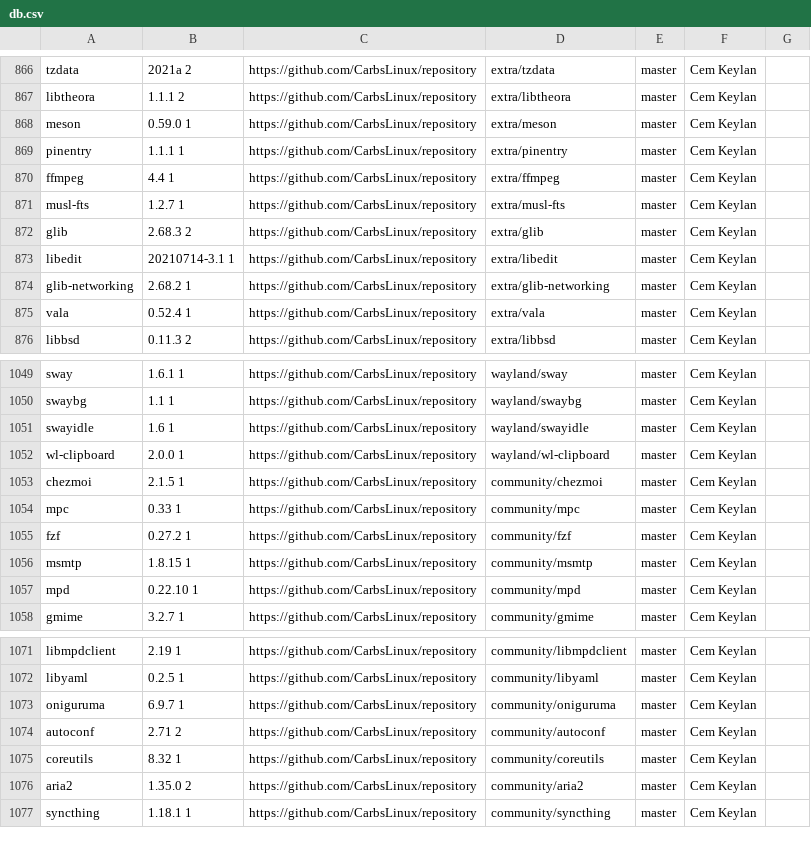
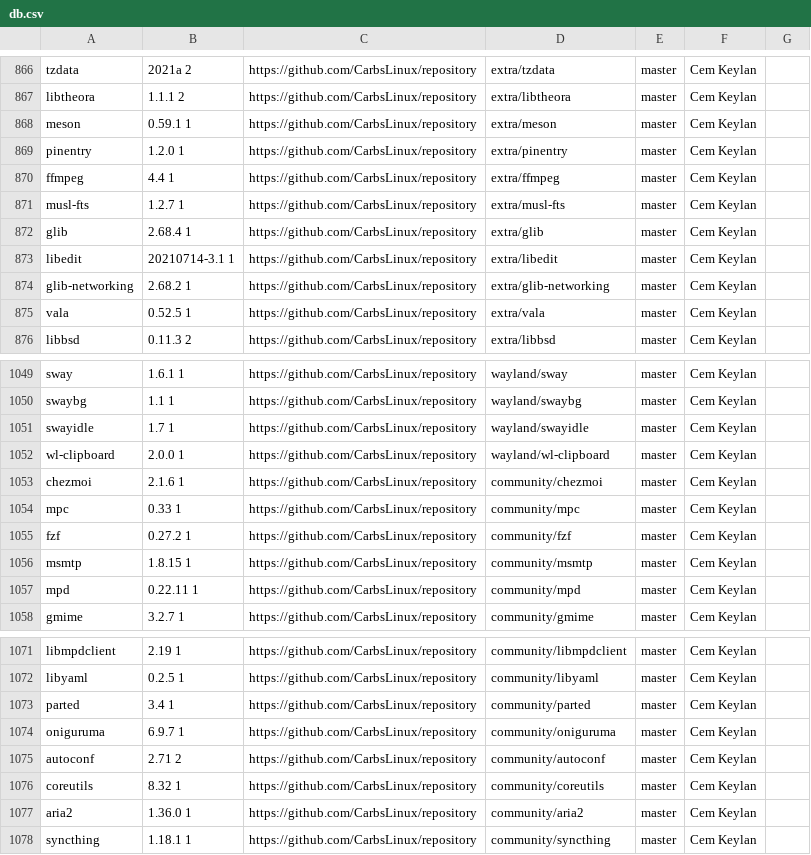
Before and after one commit to jedahan/kiss-find, a CSV file: db.csv, drawn as a sheet; only a part is shown, gaps mark what is left out; the diff covers the shown part only.

Commit message:
Deploying to github-pages from @ jedahan/kiss-find@5b5acc5e978c86afe08ca5f7a0cc2c1d8c4ef4f4 🚀

```diff
--- a/db.csv
+++ b/db.csv
@@ -867,10 +867,10 @@ tzdata,2021a 2,https://github.com/CarbsLinux/repository,extra/tzdata,master,"Cem
 libtheora,1.1.1 2,https://github.com/CarbsLinux/repository,extra/libtheora,master,"Cem Keylan"," "
-meson,0.59.0 1,https://github.com/CarbsLinux/repository,extra/meson,master,"Cem Keylan"," "
-pinentry,1.1.1 1,https://github.com/CarbsLinux/repository,extra/pinentry,master,"Cem Keylan"," "
+meson,0.59.1 1,https://github.com/CarbsLinux/repository,extra/meson,master,"Cem Keylan"," "
+pinentry,1.2.0 1,https://github.com/CarbsLinux/repository,extra/pinentry,master,"Cem Keylan"," "
 ffmpeg,4.4 1,https://github.com/CarbsLinux/repository,extra/ffmpeg,master,"Cem Keylan"," "
 musl-fts,1.2.7 1,https://github.com/CarbsLinux/repository,extra/musl-fts,master,"Cem Keylan"," "
-glib,2.68.3 2,https://github.com/CarbsLinux/repository,extra/glib,master,"Cem Keylan"," "
+glib,2.68.4 1,https://github.com/CarbsLinux/repository,extra/glib,master,"Cem Keylan"," "
 libedit,20210714-3.1 1,https://github.com/CarbsLinux/repository,extra/libedit,master,"Cem Keylan"," "
 glib-networking,2.68.2 1,https://github.com/CarbsLinux/repository,extra/glib-networking,master,"Cem Keylan"," "
-vala,0.52.4 1,https://github.com/CarbsLinux/repository,extra/vala,master,"Cem Keylan"," "
+vala,0.52.5 1,https://github.com/CarbsLinux/repository,extra/vala,master,"Cem Keylan"," "
 libbsd,0.11.3 2,https://github.com/CarbsLinux/repository,extra/libbsd,master,"Cem Keylan"," "
@@ -1050,5 +1050,5 @@ sway,1.6.1 1,https://github.com/CarbsLinux/repository,wayland/sway,master,"Cem K
 swaybg,1.1 1,https://github.com/CarbsLinux/repository,wayland/swaybg,master,"Cem Keylan"," "
-swayidle,1.6 1,https://github.com/CarbsLinux/repository,wayland/swayidle,master,"Cem Keylan"," "
+swayidle,1.7 1,https://github.com/CarbsLinux/repository,wayland/swayidle,master,"Cem Keylan"," "
 wl-clipboard,2.0.0 1,https://github.com/CarbsLinux/repository,wayland/wl-clipboard,master,"Cem Keylan"," "
-chezmoi,2.1.5 1,https://github.com/CarbsLinux/repository,community/chezmoi,master,"Cem Keylan"," "
+chezmoi,2.1.6 1,https://github.com/CarbsLinux/repository,community/chezmoi,master,"Cem Keylan"," "
 mpc,0.33 1,https://github.com/CarbsLinux/repository,community/mpc,master,"Cem Keylan"," "
@@ -1056,3 +1056,3 @@ fzf,0.27.2 1,https://github.com/CarbsLinux/repository,community/fzf,master,"Cem
 msmtp,1.8.15 1,https://github.com/CarbsLinux/repository,community/msmtp,master,"Cem Keylan"," "
-mpd,0.22.10 1,https://github.com/CarbsLinux/repository,community/mpd,master,"Cem Keylan"," "
+mpd,0.22.11 1,https://github.com/CarbsLinux/repository,community/mpd,master,"Cem Keylan"," "
 gmime,3.2.7 1,https://github.com/CarbsLinux/repository,community/gmime,master,"Cem Keylan"," "
@@ -1072,2 +1072,3 @@ libmpdclient,2.19 1,https://github.com/CarbsLinux/repository,community/libmpdcli
 libyaml,0.2.5 1,https://github.com/CarbsLinux/repository,community/libyaml,master,"Cem Keylan"," "
+parted,3.4 1,https://github.com/CarbsLinux/repository,community/parted,master,"Cem Keylan"," "
 oniguruma,6.9.7 1,https://github.com/CarbsLinux/repository,community/oniguruma,master,"Cem Keylan"," "
@@ -1075,3 +1076,3 @@ autoconf,2.71 2,https://github.com/CarbsLinux/repository,community/autoconf,mast
 coreutils,8.32 1 ,https://github.com/CarbsLinux/repository,community/coreutils,master,"Cem Keylan"," "
-aria2,1.35.0 2,https://github.com/CarbsLinux/repository,community/aria2,master,"Cem Keylan"," "
+aria2,1.36.0 1,https://github.com/CarbsLinux/repository,community/aria2,master,"Cem Keylan"," "
 syncthing,1.18.1 1,https://github.com/CarbsLinux/repository,community/syncthing,master,"Cem Keylan"," "
```
Also changed, not shown: 25 edited cells elsewhere in this file, 3 other files.
